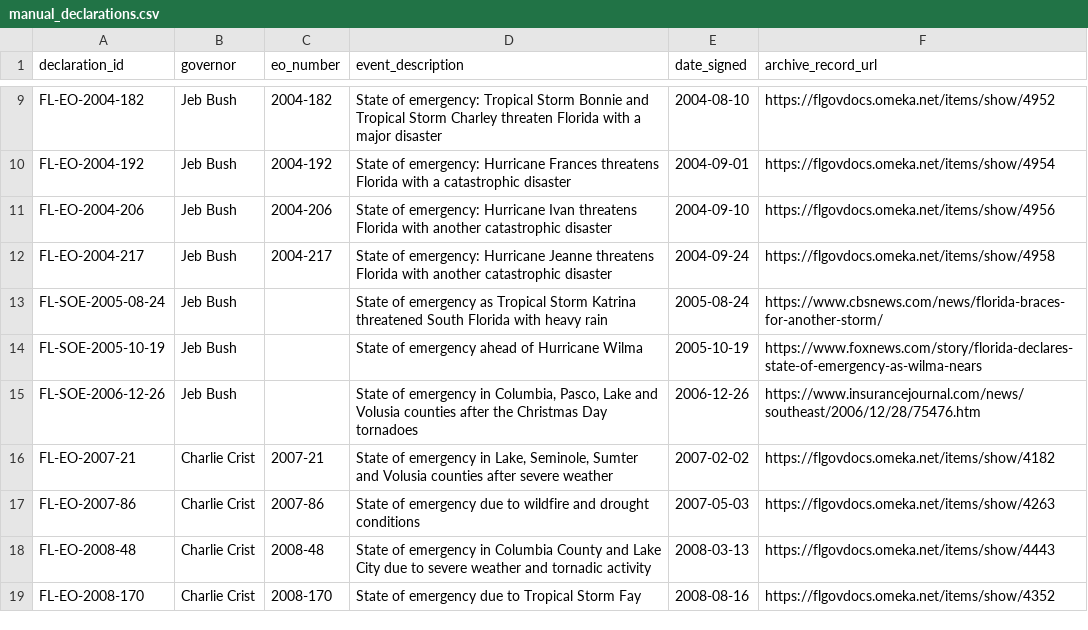
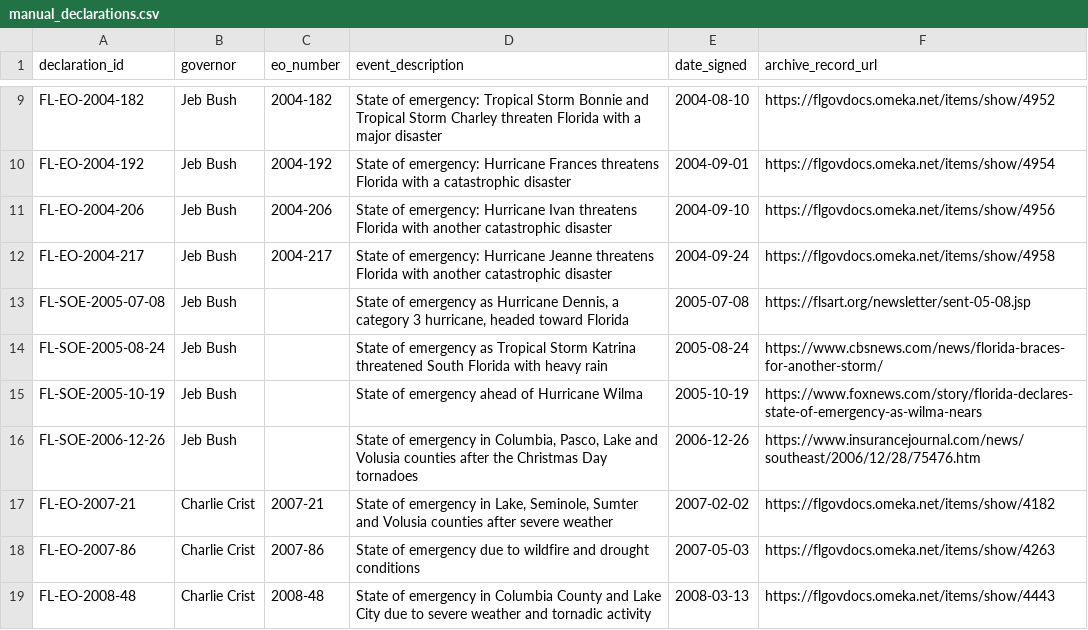
Before and after one commit to Phenom1881/disaster-data, a CSV file: plus/florida/manual_declarations.csv, drawn as a sheet; only a part is shown, gaps mark what is left out; the shorter side is filled out with more unchanged rows.

```diff
--- a/plus/florida/manual_declarations.csv
+++ b/plus/florida/manual_declarations.csv
@@ -12,2 +12,3 @@ FL-EO-2004-206,Jeb Bush,2004-206,State of emergency: Hurricane Ivan threatens Fl
 FL-EO-2004-217,Jeb Bush,2004-217,State of emergency: Hurricane Jeanne threatens Florida with another catastrophic disaster,2004-09-24,https://flgovdocs.omeka.net/items/show/4958
+FL-SOE-2005-07-08,Jeb Bush,,"State of emergency as Hurricane Dennis, a category 3 hurricane, headed toward Florida",2005-07-08,https://flsart.org/newsletter/sent-05-08.jsp
 FL-SOE-2005-08-24,Jeb Bush,,State of emergency as Tropical Storm Katrina threatened South Florida with heavy rain,2005-08-24,https://www.cbsnews.com/news/florida-braces-for-another-storm/
```
Also changed, not shown: plus/florida/hazard_overrides.csv, 2 other files.
